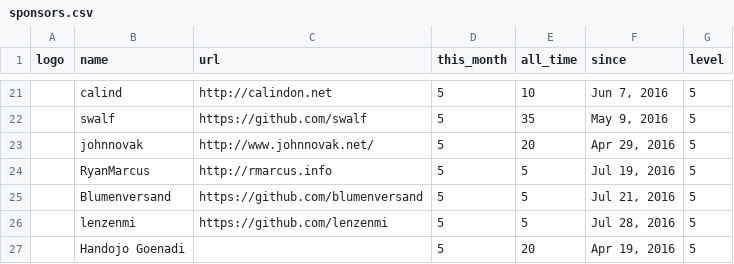
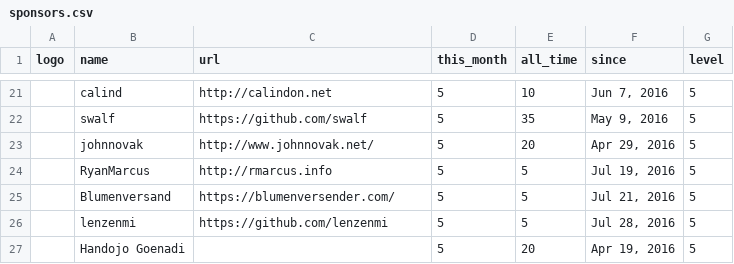
Before and after one commit to geetikayalotha/Nim, a CSV file: web/sponsors.csv, drawn as a sheet; only a part is shown, gaps mark what is left out; the diff names each change by its address in the sheet, - before the commit and + after, or states it on an @@ line.

Commit message:
New sponsors.

```diff
--- a/web/sponsors.csv
+++ b/web/sponsors.csv
-C25 (url): https://github.com/blumenversand
+C25 (url): https://blumenversender.com/
```
Also changed, not shown: 1 other file.
